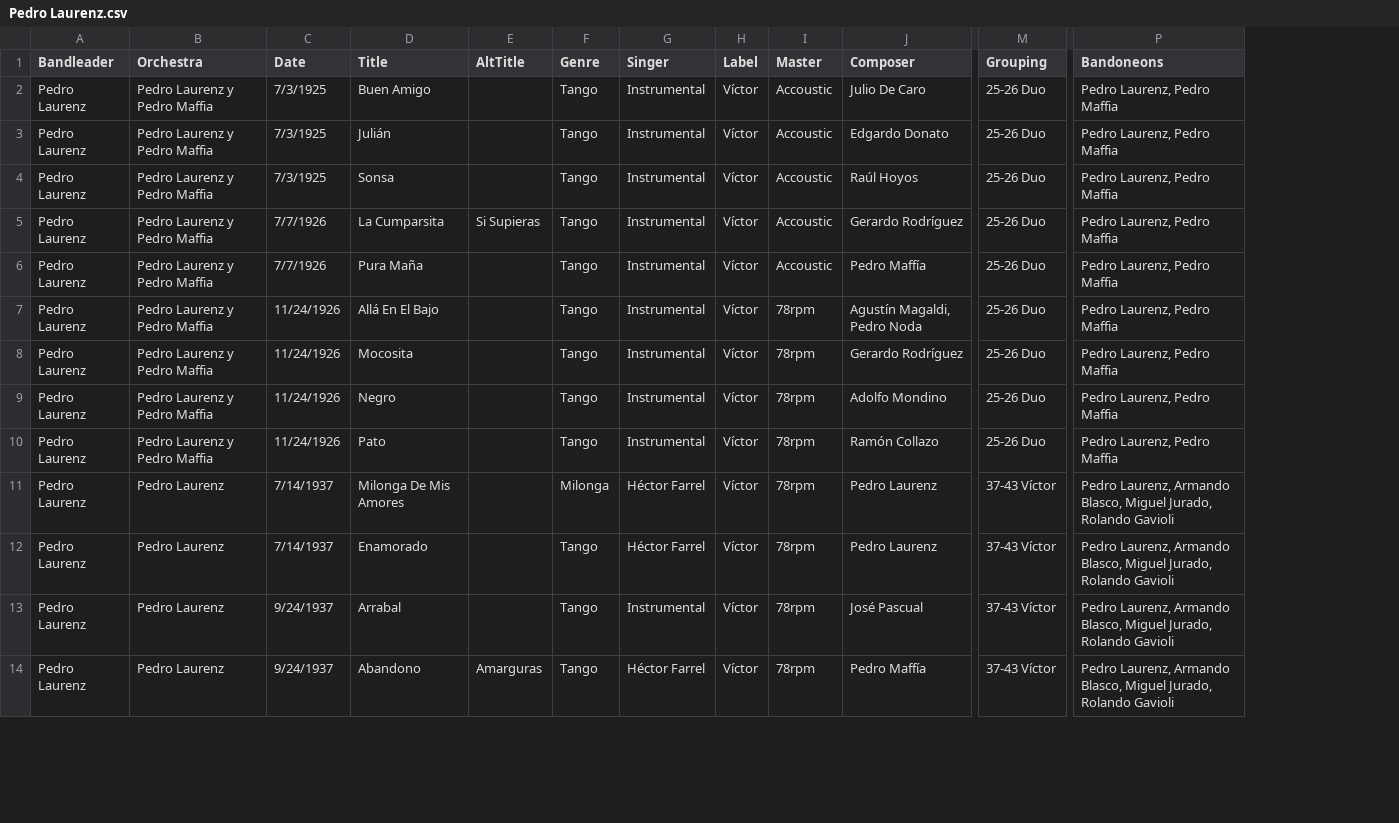
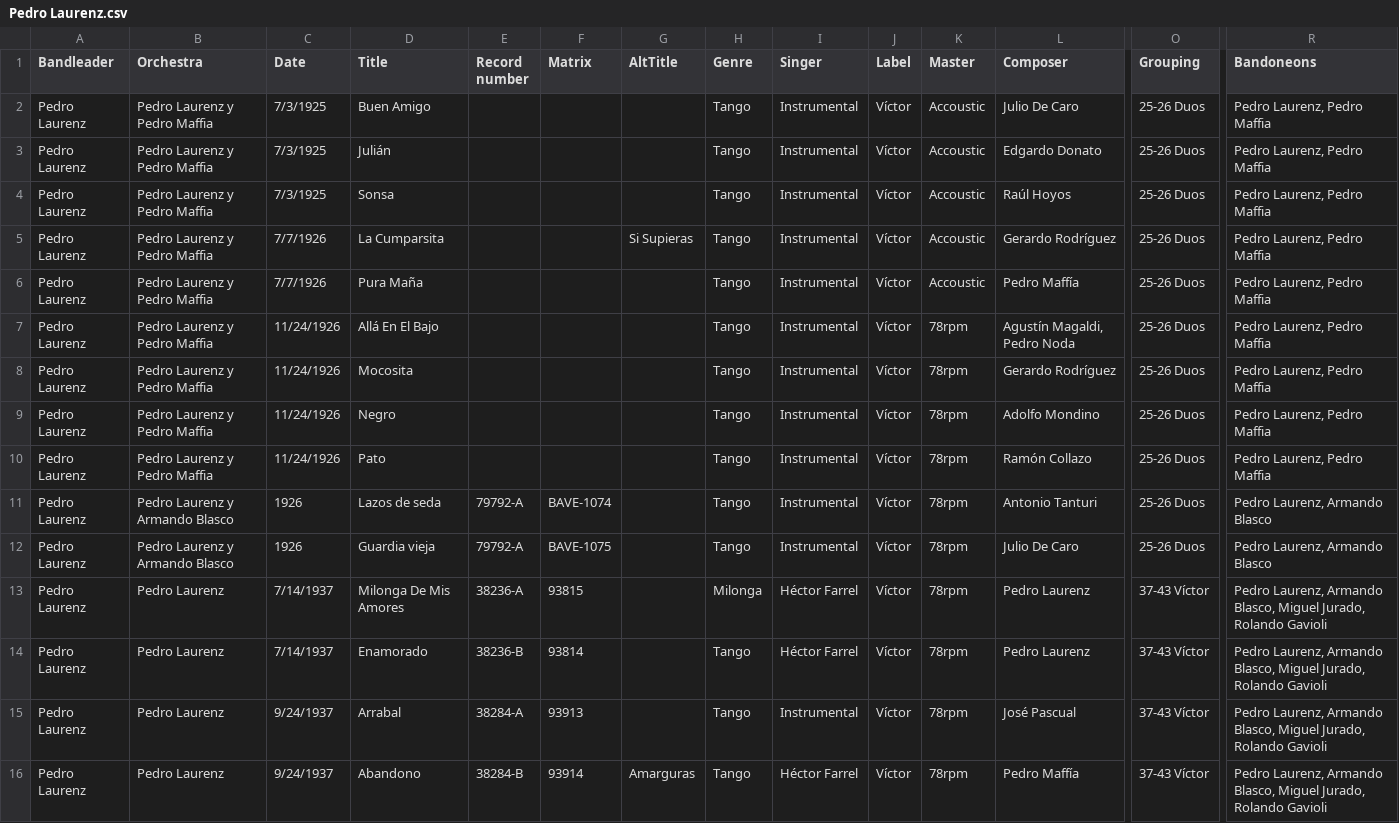
Before and after one commit to sericson0/tango-discographies, a CSV file: csv_files/Pedro Laurenz.csv, drawn as a sheet; only a part is shown, gaps mark what is left out; addresses are those after the commit; rows hold the shown columns only; the diff names each change by its address in the sheet, - before the commit and + after, or states it on an @@ line.

```diff
--- a/csv_files/Pedro Laurenz.csv
+++ b/csv_files/Pedro Laurenz.csv
+column E (Record number), rows 13-16: 38236-A | 38236-B | 38284-A | 38284-B
+column F (Matrix), rows 13-16: 93815 | 93814 | 93913 | 93914
-O2:O10 (Grouping): 25-26 Duo
+O2:O10 (Grouping): 25-26 Duos
+row 11: Pedro Laurenz | Pedro Laurenz y Armando Blasco | 1926 | Lazos de seda | 79792-A | BAVE-1074 |  | Tango | Instrumental | Víctor | 78rpm | Antonio Tanturi | 25-26 Duos | Pedro Laurenz, Armando Blasco
+row 12: Pedro Laurenz | Pedro Laurenz y Armando Blasco | 1926 | Guardia vieja | 79792-A | BAVE-1075 |  | Tango | Instrumental | Víctor | 78rpm | Julio De Caro | 25-26 Duos | Pedro Laurenz, Armando Blasco
```
Also changed, not shown: csv_files/Florindo Sassone.csv, csv_files/Lucio Demare.csv, 18 other files.
